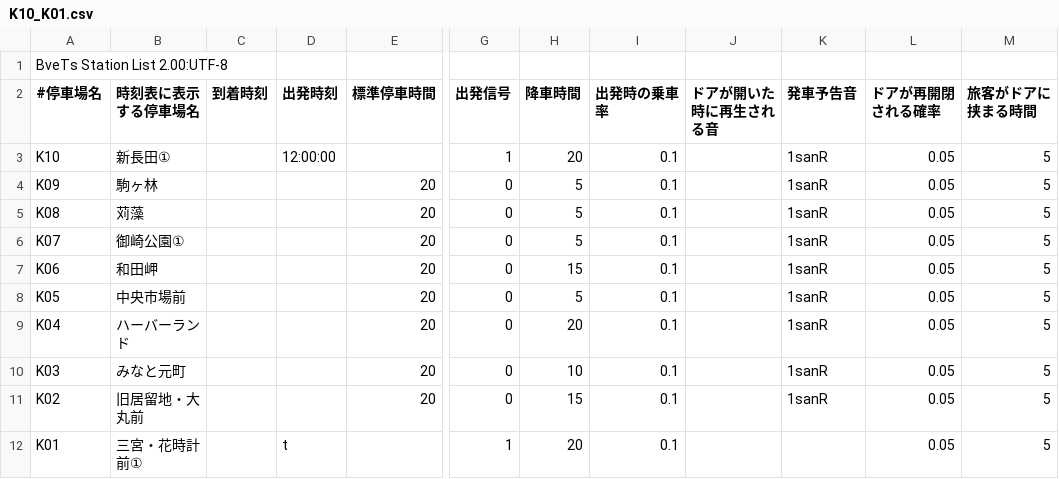
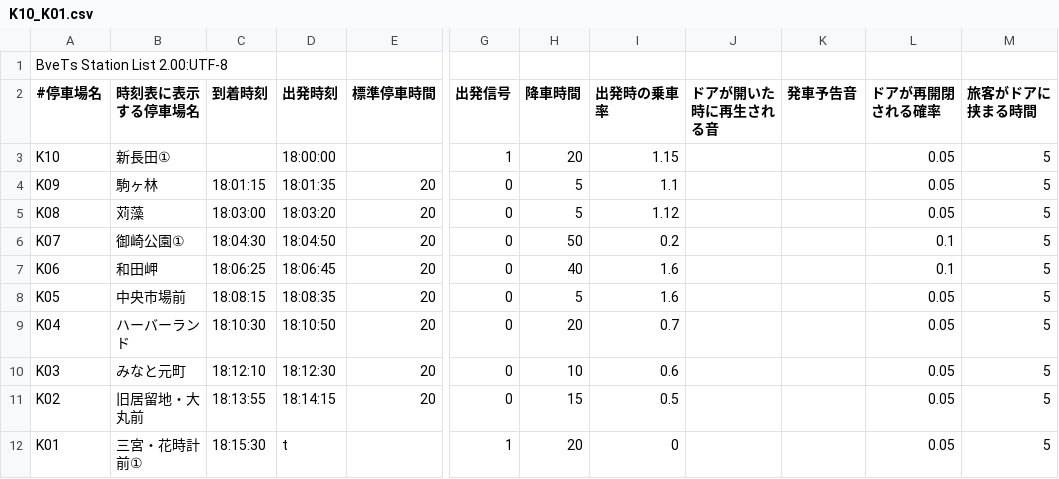
Before and after one commit to akashiyaki01c/BveKobeCitySubway, a CSV file: Yumekamome/Station/K10_K01.csv, drawn as a sheet; only a part is shown, gaps mark what is left out; the diff names each change by its address in the sheet, - before the commit and + after, or states it on an @@ line.

```diff
--- a/Yumekamome/Station/K10_K01.csv
+++ b/Yumekamome/Station/K10_K01.csv
-D3 (出発時刻): 12:00:00
+D3 (出発時刻): 18:00:00
-I3 (出発時の乗車率): 0.1
+I3 (出発時の乗車率): 1.15
-K3:K11 (発車予告音): 1sanR
+K3:K11 (発車予告音): (empty)
-C4 (到着時刻): (empty)
+C4 (到着時刻): 18:01:15
-D4 (出発時刻): (empty)
+D4 (出発時刻): 18:01:35
-I4 (出発時の乗車率): 0.1
+I4 (出発時の乗車率): 1.1
-C5 (到着時刻): (empty)
+C5 (到着時刻): 18:03:00
-D5 (出発時刻): (empty)
+D5 (出発時刻): 18:03:20
-I5 (出発時の乗車率): 0.1
+I5 (出発時の乗車率): 1.12
-C6 (到着時刻): (empty)
+C6 (到着時刻): 18:04:30
-D6 (出発時刻): (empty)
+D6 (出発時刻): 18:04:50
-H6 (降車時間): 5
+H6 (降車時間): 50
-I6 (出発時の乗車率): 0.1
+I6 (出発時の乗車率): 0.2
-L6:L7 (ドアが再開閉される確率): 0.05
+L6:L7 (ドアが再開閉される確率): 0.1
-C7 (到着時刻): (empty)
+C7 (到着時刻): 18:06:25
-D7 (出発時刻): (empty)
+D7 (出発時刻): 18:06:45
-H7 (降車時間): 15
+H7 (降車時間): 40
-I7:I8 (出発時の乗車率): 0.1
+I7:I8 (出発時の乗車率): 1.6
-C8 (到着時刻): (empty)
+C8 (到着時刻): 18:08:15
-D8 (出発時刻): (empty)
+D8 (出発時刻): 18:08:35
-C9 (到着時刻): (empty)
+C9 (到着時刻): 18:10:30
-D9 (出発時刻): (empty)
+D9 (出発時刻): 18:10:50
-I9 (出発時の乗車率): 0.1
+I9 (出発時の乗車率): 0.7
-C10 (到着時刻): (empty)
+C10 (到着時刻): 18:12:10
-D10 (出発時刻): (empty)
+D10 (出発時刻): 18:12:30
-I10 (出発時の乗車率): 0.1
+I10 (出発時の乗車率): 0.6
-C11 (到着時刻): (empty)
+C11 (到着時刻): 18:13:55
-D11 (出発時刻): (empty)
+D11 (出発時刻): 18:14:15
-I11 (出発時の乗車率): 0.1
+I11 (出発時の乗車率): 0.5
-C12 (到着時刻): (empty)
+C12 (到着時刻): 18:15:30
-I12 (出発時の乗車率): 0.1
+I12 (出発時の乗車率): 0
```
Also changed, not shown: Yumekamome/Structure/StructureList.csv, 27 other files.
